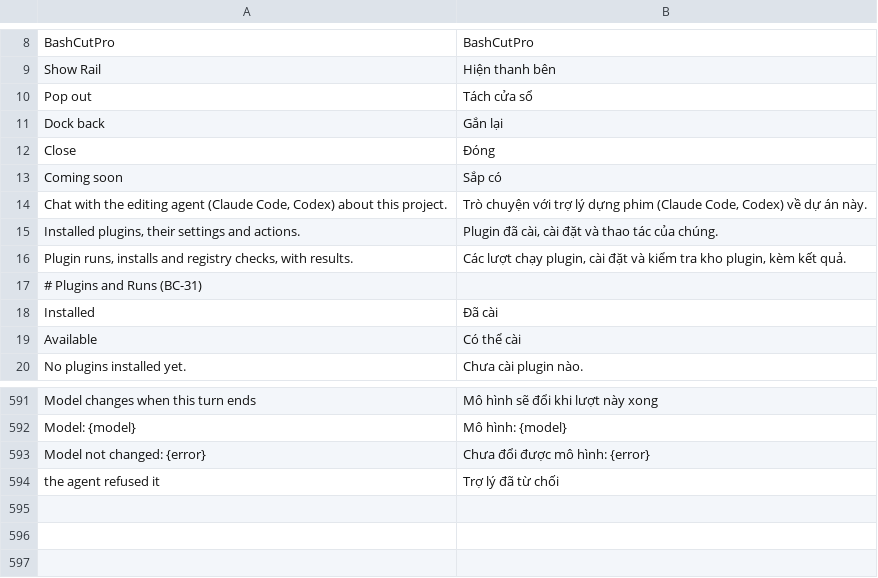
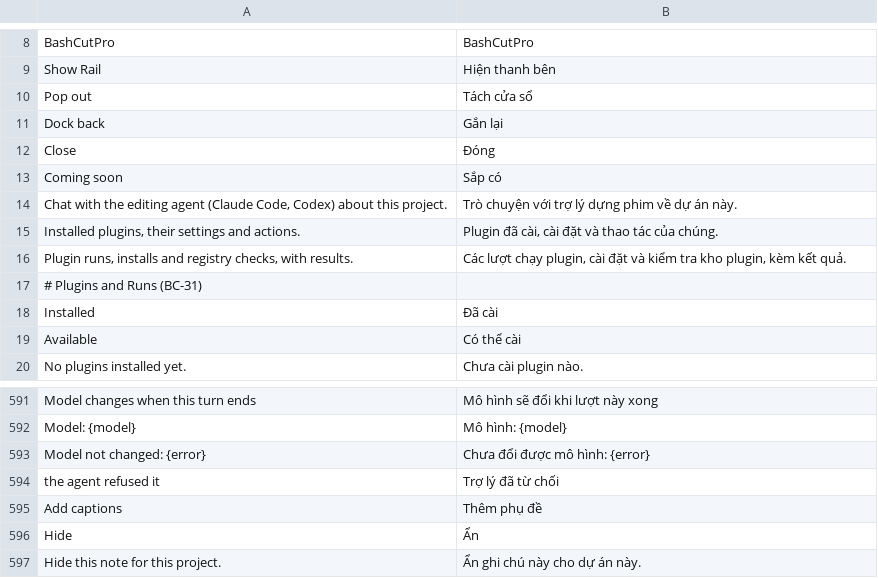
Before and after one commit to dongnguyenvie/BashCutPro, a TSV file: crates/ui-egui/src/bashcut_ui/strings/vi.tsv, drawn as a sheet; only a part is shown, gaps mark what is left out.

```diff
--- a/crates/ui-egui/src/bashcut_ui/strings/vi.tsv
+++ b/crates/ui-egui/src/bashcut_ui/strings/vi.tsv
@@ -13,3 +13,3 @@ Close	Đóng
 Coming soon	Sắp có
-Chat with the editing agent (Claude Code, Codex) about this project.	Trò chuyện với trợ lý dựng phim (Claude Code, Codex) về dự án này.
+Chat with the editing agent (Claude Code, Codex) about this project.	Trò chuyện với trợ lý dựng phim về dự án này.
 Installed plugins, their settings and actions.	Plugin đã cài, cài đặt và thao tác của chúng.
@@ -594 +594,4 @@ Model not changed: {error}	Chưa đổi được mô hình: {error}
 the agent refused it	Trợ lý đã từ chối
+Add captions	Thêm phụ đề
+Hide	Ẩn
+Hide this note for this project.	Ẩn ghi chú này cho dự án này.
```
Also changed, not shown: 6 other files.
